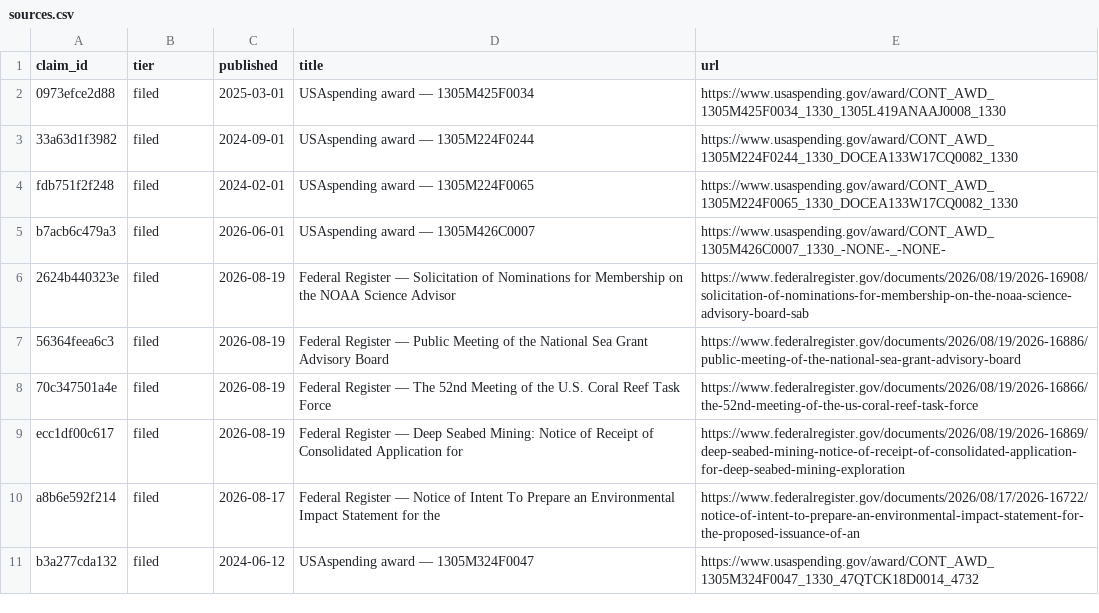
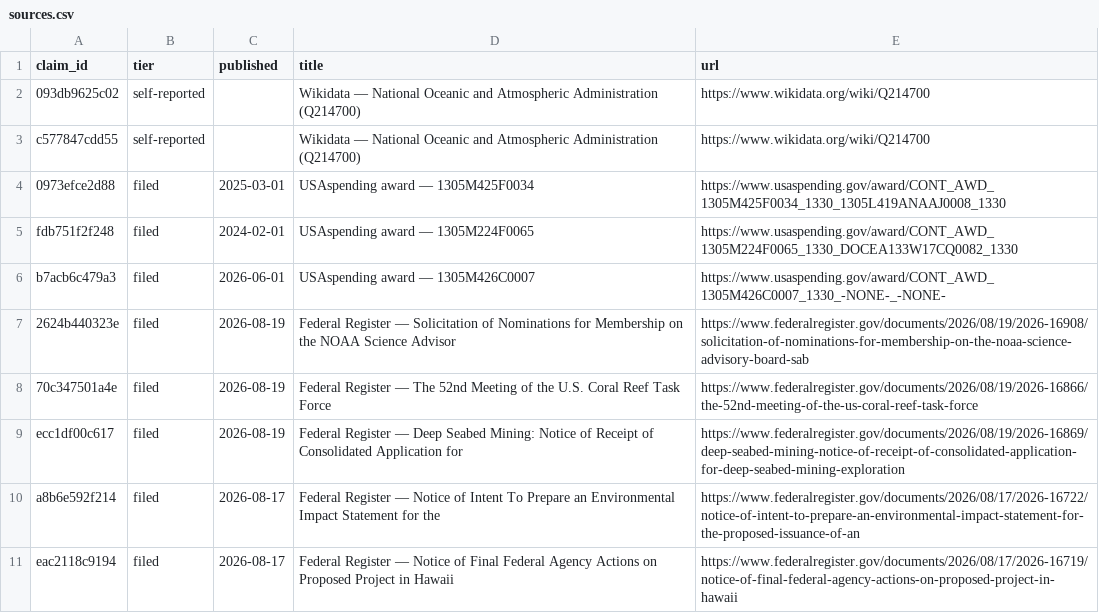
Before and after one commit to antoinemlt10/prebrief, a CSV file: briefs/national-oceanic-and-atmospheric-administration/2026-08-31/sources.csv, drawn as a sheet; removed rows and columns are numbered as before the commit, all else as after; the diff names each change by its address in the sheet, - before the commit and + after, or states it on an @@ line.

```diff
--- a/briefs/national-oceanic-and-atmospheric-administration/2026-08-31/sources.csv
+++ b/briefs/national-oceanic-and-atmospheric-administration/2026-08-31/sources.csv
+row 2: 093db9625c02 | self-reported |  | Wikidata — National Oceanic and Atmospheric Administration (Q214700) | https://www.wikidata.org/wiki/Q214700
+row 3: c577847cdd55 | self-reported |  | Wikidata — National Oceanic and Atmospheric Administration (Q214700) | https://www.wikidata.org/wiki/Q214700
-row 3: 33a63d1f3982 | filed | 2024-09-01 | USAspending award — 1305M224F0244 | https://www.usaspending.gov/award/CONT_AWD_1305M224F0244_1330_DOCEA133W17CQ0082_1330
-row 7: 56364feea6c3 | filed | 2026-08-19 | Federal Register — Public Meeting of the National Sea Grant Advisory Board | https://www.federalregister.gov/documents/2026/08/19/2026-16886/public-meeting-of-the-national-sea-grant-advisory-board
-row 11: b3a277cda132 | filed | 2024-06-12 | USAspending award — 1305M324F0047 | https://www.usaspending.gov/award/CONT_AWD_1305M324F0047_1330_47QTCK18D0014_4732
+row 11: eac2118c9194 | filed | 2026-08-17 | Federal Register — Notice of Final Federal Agency Actions on Proposed Project in Hawaii | https://www.federalregister.gov/documents/2026/08/17/2026-16719/notice-of-final-federal-agency-actions-on-proposed-project-in-hawaii
```
Also changed, not shown: briefs/in-q-tel/2026-08-31/sources.csv, briefs/spire-global/2026-08-31/sources.csv, 18 other files.
